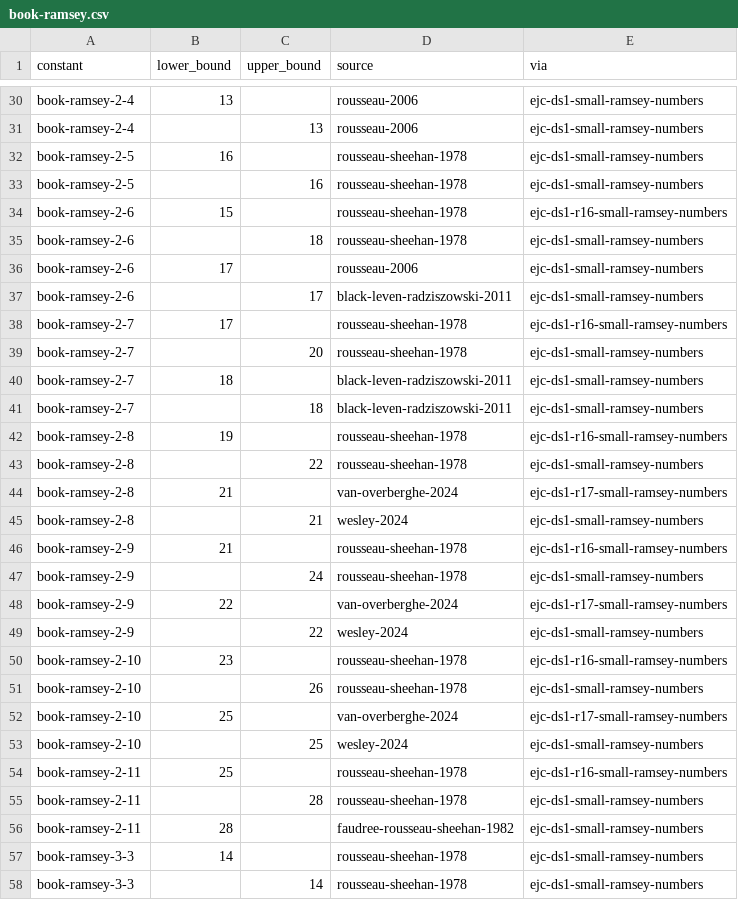
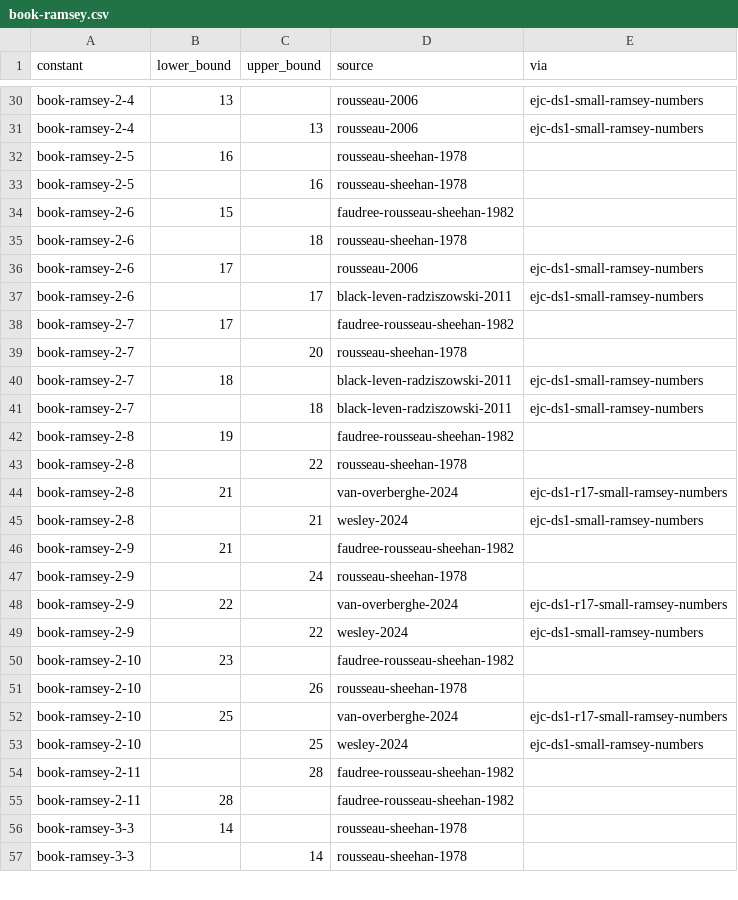
Before and after one commit to daniel-munro/leaps-in-bounds, a CSV file: literature/bounds/book-ramsey.csv, drawn as a sheet; only a part is shown, gaps mark what is left out; the diff covers the shown part only.

```diff
--- a/literature/bounds/book-ramsey.csv
+++ b/literature/bounds/book-ramsey.csv
@@ -31,28 +31,27 @@ book-ramsey-2-4,13,,rousseau-2006,ejc-ds1-small-ramsey-numbers
 book-ramsey-2-4,,13,rousseau-2006,ejc-ds1-small-ramsey-numbers
-book-ramsey-2-5,16,,rousseau-sheehan-1978,ejc-ds1-small-ramsey-numbers
-book-ramsey-2-5,,16,rousseau-sheehan-1978,ejc-ds1-small-ramsey-numbers
-book-ramsey-2-6,15,,rousseau-sheehan-1978,ejc-ds1-r16-small-ramsey-numbers
-book-ramsey-2-6,,18,rousseau-sheehan-1978,ejc-ds1-small-ramsey-numbers
+book-ramsey-2-5,16,,rousseau-sheehan-1978,
+book-ramsey-2-5,,16,rousseau-sheehan-1978,
+book-ramsey-2-6,15,,faudree-rousseau-sheehan-1982,
+book-ramsey-2-6,,18,rousseau-sheehan-1978,
 book-ramsey-2-6,17,,rousseau-2006,ejc-ds1-small-ramsey-numbers
 book-ramsey-2-6,,17,black-leven-radziszowski-2011,ejc-ds1-small-ramsey-numbers
-book-ramsey-2-7,17,,rousseau-sheehan-1978,ejc-ds1-r16-small-ramsey-numbers
-book-ramsey-2-7,,20,rousseau-sheehan-1978,ejc-ds1-small-ramsey-numbers
+book-ramsey-2-7,17,,faudree-rousseau-sheehan-1982,
+book-ramsey-2-7,,20,rousseau-sheehan-1978,
 book-ramsey-2-7,18,,black-leven-radziszowski-2011,ejc-ds1-small-ramsey-numbers
 book-ramsey-2-7,,18,black-leven-radziszowski-2011,ejc-ds1-small-ramsey-numbers
-book-ramsey-2-8,19,,rousseau-sheehan-1978,ejc-ds1-r16-small-ramsey-numbers
-book-ramsey-2-8,,22,rousseau-sheehan-1978,ejc-ds1-small-ramsey-numbers
+book-ramsey-2-8,19,,faudree-rousseau-sheehan-1982,
+book-ramsey-2-8,,22,rousseau-sheehan-1978,
 book-ramsey-2-8,21,,van-overberghe-2024,ejc-ds1-r17-small-ramsey-numbers
 book-ramsey-2-8,,21,wesley-2024,ejc-ds1-small-ramsey-numbers
-book-ramsey-2-9,21,,rousseau-sheehan-1978,ejc-ds1-r16-small-ramsey-numbers
-book-ramsey-2-9,,24,rousseau-sheehan-1978,ejc-ds1-small-ramsey-numbers
+book-ramsey-2-9,21,,faudree-rousseau-sheehan-1982,
+book-ramsey-2-9,,24,rousseau-sheehan-1978,
 book-ramsey-2-9,22,,van-overberghe-2024,ejc-ds1-r17-small-ramsey-numbers
 book-ramsey-2-9,,22,wesley-2024,ejc-ds1-small-ramsey-numbers
-book-ramsey-2-10,23,,rousseau-sheehan-1978,ejc-ds1-r16-small-ramsey-numbers
-book-ramsey-2-10,,26,rousseau-sheehan-1978,ejc-ds1-small-ramsey-numbers
+book-ramsey-2-10,23,,faudree-rousseau-sheehan-1982,
+book-ramsey-2-10,,26,rousseau-sheehan-1978,
 book-ramsey-2-10,25,,van-overberghe-2024,ejc-ds1-r17-small-ramsey-numbers
 book-ramsey-2-10,,25,wesley-2024,ejc-ds1-small-ramsey-numbers
-book-ramsey-2-11,25,,rousseau-sheehan-1978,ejc-ds1-r16-small-ramsey-numbers
-book-ramsey-2-11,,28,rousseau-sheehan-1978,ejc-ds1-small-ramsey-numbers
-book-ramsey-2-11,28,,faudree-rousseau-sheehan-1982,ejc-ds1-small-ramsey-numbers
-book-ramsey-3-3,14,,rousseau-sheehan-1978,ejc-ds1-small-ramsey-numbers
-book-ramsey-3-3,,14,rousseau-sheehan-1978,ejc-ds1-small-ramsey-numbers
+book-ramsey-2-11,,28,faudree-rousseau-sheehan-1982,
+book-ramsey-2-11,28,,faudree-rousseau-sheehan-1982,
+book-ramsey-3-3,14,,rousseau-sheehan-1978,
+book-ramsey-3-3,,14,rousseau-sheehan-1978,
```
Also changed, not shown: 17 added rows and 68 edited cells elsewhere in this file, 2 other files.
